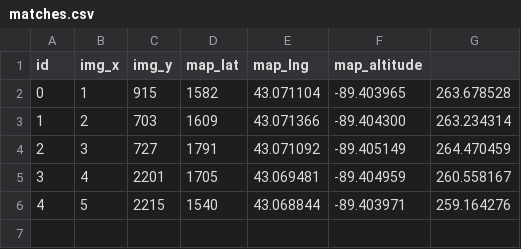
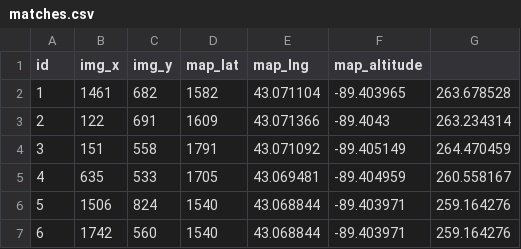
Before and after one commit to Prakruthi19/camera-calibration, a CSV file: cape_cod_massachusetts/matches.csv, drawn as a sheet; the diff names each change by its address in the sheet, - before the commit and + after, or states it on an @@ line.

Commit message:
Modified CSV X and Y

```diff
--- a/cape_cod_massachusetts/matches.csv
+++ b/cape_cod_massachusetts/matches.csv
@@ column A (id) renumbered between rows 2 and 6 @@
-B2 (img_x): 1
+B2 (img_x): 1461
-C2 (img_y): 915
+C2 (img_y): 682
-B3 (img_x): 2
+B3 (img_x): 122
-C3 (img_y): 703
+C3 (img_y): 691
-F3 (map_altitude): -89.404300
+F3 (map_altitude): -89.4043
-B4 (img_x): 3
+B4 (img_x): 151
-C4 (img_y): 727
+C4 (img_y): 558
-B5 (img_x): 4
+B5 (img_x): 635
-C5 (img_y): 2201
+C5 (img_y): 533
-B6 (img_x): 5
+B6 (img_x): 1506
-C6 (img_y): 2215
+C6 (img_y): 824
+row 7: 6 | 1742 | 560 | 1540 | 43.068844 | -89.403971 | 259.164276
```
